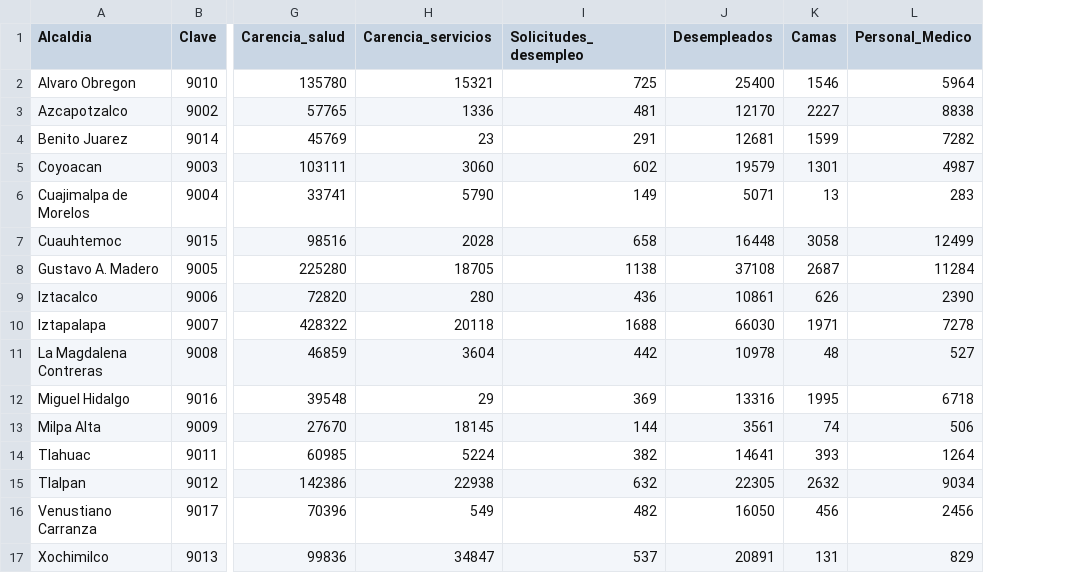
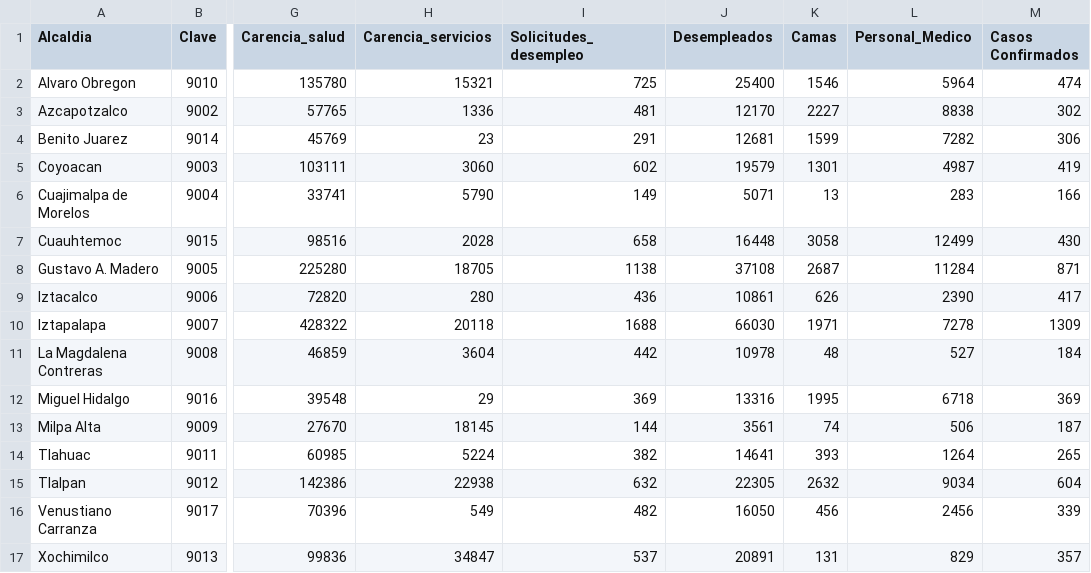
Before and after one commit to pbarrancs/proyIndVul, a CSV file: Data/BD.csv, drawn as a sheet; only a part is shown, gaps mark what is left out; the diff names each change by its address in the sheet, - before the commit and + after, or states it on an @@ line.

Commit message:
Confirmed cases uploaded.

```diff
--- a/Data/BD.csv
+++ b/Data/BD.csv
+column M (Casos Confirmados), rows 2-17: 474 | 302 | 306 | 419 | 166 | 430 | 871 | 417 | 1309 | 184 | 369 | 187 | 265 | 604 | 339 | 357
```
